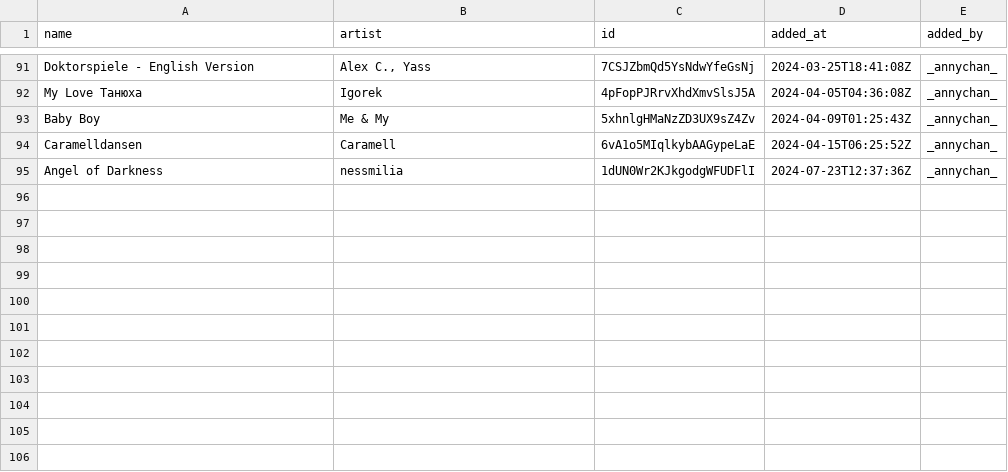
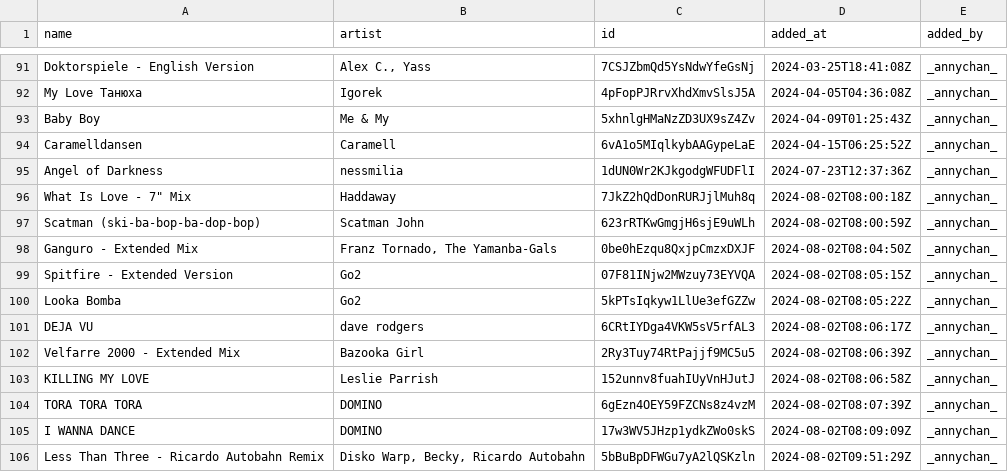
Before and after one commit to Ari-Zerner/spotify-archive, a CSV file: playlists/1990s-2000s europop!! ^_^.csv, drawn as a sheet; only a part is shown, gaps mark what is left out; the diff names each change by its address in the sheet, - before the commit and + after, or states it on an @@ line.

Commit message:
Update 2024-08-03_00-01-04
Summary of Changes:
  Changed playlists:
    - 1990s-2000s europop!! ^_^
    - Girl Rock
    - Women of Rock_Metal

Changed playlist: 1990s-2000s europop!! ^_^
  Added tracks:
    - TORA TORA TORA by DOMINO
    - Velfarre 2000 - Extended Mix by Bazooka Girl
    - Spitfire - Extended Version by Go2
    - Scatman (ski-ba-bop-ba-dop-bop) by Scatman John
    - I WANNA DANCE by DOMINO
    - Looka Bomba by Go2
    - Less Than Three - Ricardo Autobahn Remix by Disko Warp, Becky, Ricardo Autobahn
    - Ganguro - Extended Mix by Franz Tornado, The Yamanba-Gals
    - DEJA VU by dave rodgers
    - What Is Love - 7" Mix by Haddaway
    - KILLING MY LOVE by Leslie Parrish
Changed playlist: Girl Rock
  Removed tracks:
    - Charm You - Blondshell Version by Blondshell, Samia
Changed playlist: Women of Rock_Metal
  Added tracks:
    - Someone's Daughter by Jinjer

```diff
--- a/playlists/1990s-2000s europop!! ^_^.csv
+++ b/playlists/1990s-2000s europop!! ^_^.csv
+row 96: What Is Love - 7" Mix | Haddaway | 7JkZ2hQdDonRURJjlMuh8q | 2024-08-02T08:00:18Z | _annychan_
+row 97: Scatman (ski-ba-bop-ba-dop-bop) | Scatman John | 623rRTKwGmgjH6sjE9uWLh | 2024-08-02T08:00:59Z | _annychan_
+row 98: Ganguro - Extended Mix | Franz Tornado, The Yamanba-Gals | 0be0hEzqu8QxjpCmzxDXJF | 2024-08-02T08:04:50Z | _annychan_
+row 99: Spitfire - Extended Version | Go2 | 07F81INjw2MWzuy73EYVQA | 2024-08-02T08:05:15Z | _annychan_
+row 100: Looka Bomba | Go2 | 5kPTsIqkyw1LlUe3efGZZw | 2024-08-02T08:05:22Z | _annychan_
+row 101: DEJA VU | dave rodgers | 6CRtIYDga4VKW5sV5rfAL3 | 2024-08-02T08:06:17Z | _annychan_
+row 102: Velfarre 2000 - Extended Mix | Bazooka Girl | 2Ry3Tuy74RtPajjf9MC5u5 | 2024-08-02T08:06:39Z | _annychan_
+row 103: KILLING MY LOVE | Leslie Parrish | 152unnv8fuahIUyVnHJutJ | 2024-08-02T08:06:58Z | _annychan_
+row 104: TORA TORA TORA | DOMINO | 6gEzn4OEY59FZCNs8z4vzM | 2024-08-02T08:07:39Z | _annychan_
+row 105: I WANNA DANCE | DOMINO | 17w3WV5JHzp1ydkZWo0skS | 2024-08-02T08:09:09Z | _annychan_
+row 106: Less Than Three - Ricardo Autobahn Remix | Disko Warp, Becky, Ricardo Autobahn | 5bBuBpDFWGu7yA2lQSKzln | 2024-08-02T09:51:29Z | _annychan_
```
Also changed, not shown: playlists/Girl Rock.csv, playlists/Women of Rock_Metal.csv, 1 other file.
